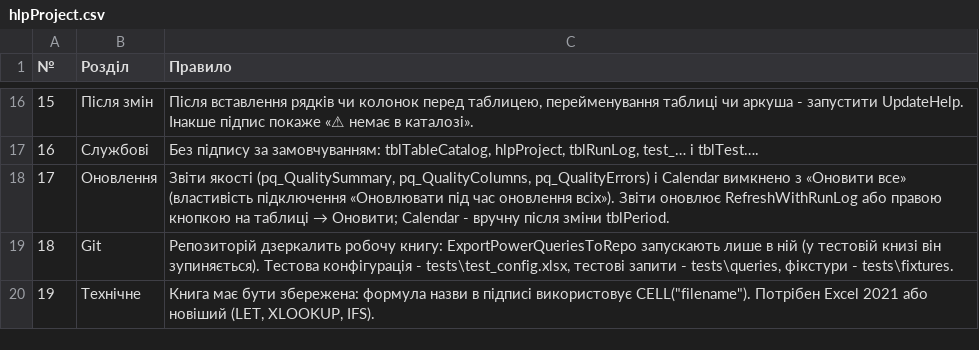
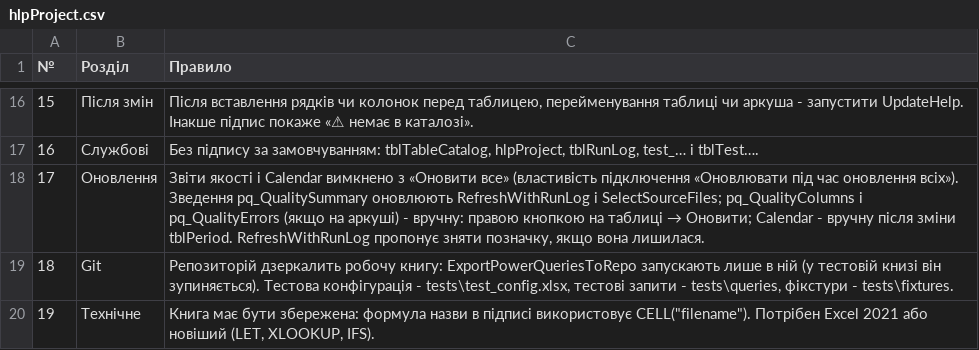
Before and after one commit to f4743889-rgb/PQ_Engine, a CSV file: powerquery/tables/hlpProject.csv, drawn as a sheet; only a part is shown, gaps mark what is left out.

Commit message:
Оновлення довідки

```diff
--- a/powerquery/tables/hlpProject.csv
+++ b/powerquery/tables/hlpProject.csv
@@ -17,3 +17,3 @@
 16;Службові;Без підпису за замовчуванням: tblTableCatalog, hlpProject, tblRunLog, test_… і tblTest….
-17;Оновлення;"Звіти якості (pq_QualitySummary, pq_QualityColumns, pq_QualityErrors) і Calendar вимкнено з «Оновити все» (властивість підключення «Оновлювати під час оновлення всіх»). Звіти оновлює RefreshWithRunLog або правою кнопкою на таблиці → Оновити; Calendar - вручну після зміни tblPeriod."
+17;Оновлення;"Звіти якості і Calendar вимкнено з «Оновити все» (властивість підключення «Оновлювати під час оновлення всіх»). Зведення pq_QualitySummary оновлюють RefreshWithRunLog і SelectSourceFiles; pq_QualityColumns і pq_QualityErrors (якщо на аркуші) - вручну: правою кнопкою на таблиці → Оновити; Calendar - вручну після зміни tblPeriod. RefreshWithRunLog пропонує зняти позначку, якщо вона лишилася."
 18;Git;Репозиторій дзеркалить робочу книгу: ExportPowerQueriesToRepo запускають лише в ній (у тестовій книзі він зупиняється). Тестова конфігурація - tests\test_config.xlsx, тестові запити - tests\queries, фікстури - tests\fixtures.
```
Also changed, not shown: 1 other file.
